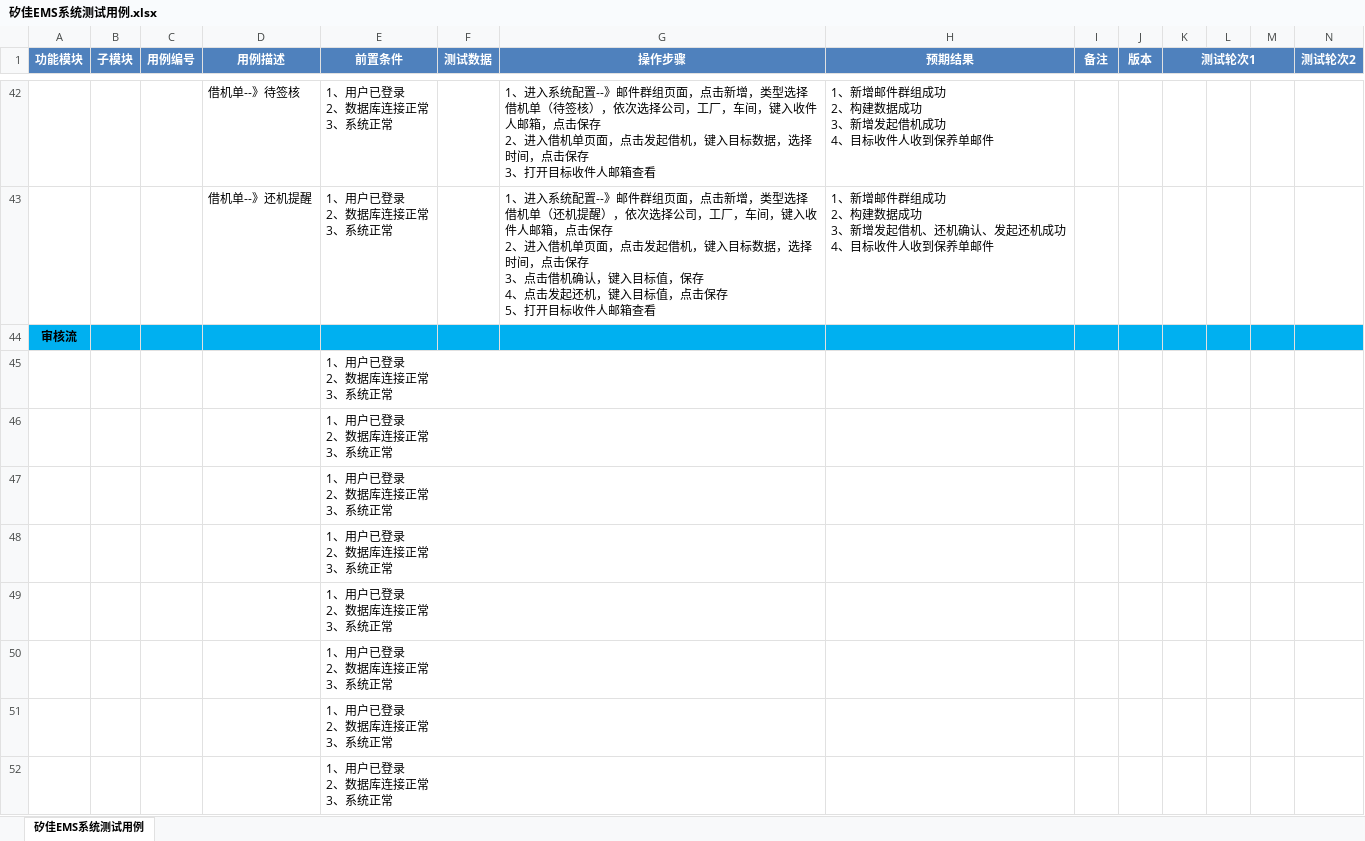
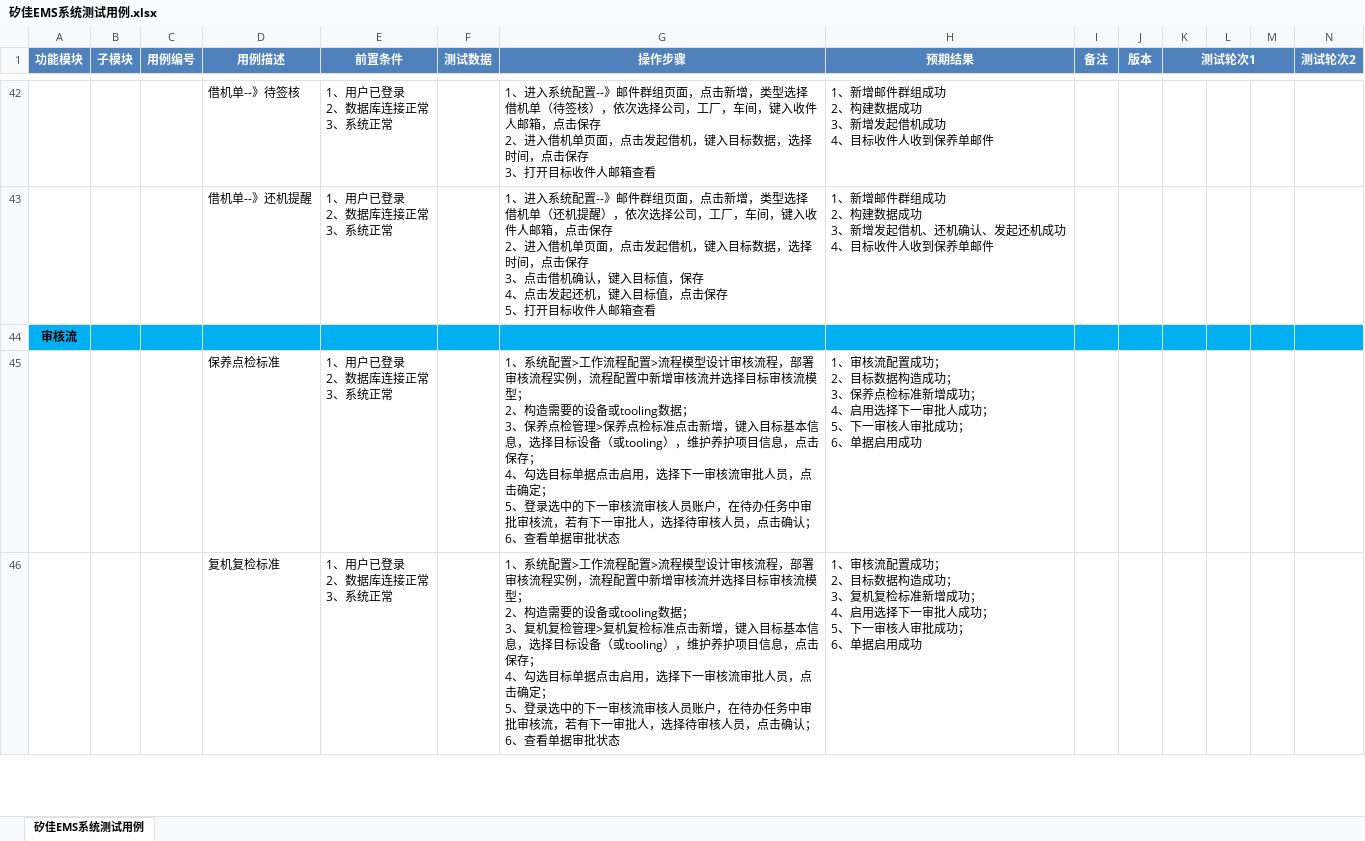
Before and after one commit to Z862456169/worktz, an Excel workbook: 02矽佳EMS/2-测试点xmind&测试用例/矽佳EMS系统测试用例.xlsx, sheet 矽佳EMS系统测试用例, drawn as a sheet; only a part is shown, gaps mark what is left out; values as stored, in another font and other column widths than the file's, no borders; removed rows and columns are numbered as before the commit, all else as after; rows hold the shown columns only; ↵ is a line break in a cell; the diff covers the shown part only; the diff names each change by its address in the sheet, - before the commit and + after, or states it on an @@ line.

```diff
--- a/02矽佳EMS/2-测试点xmind&测试用例/矽佳EMS系统测试用例.xlsx (sheet 矽佳EMS系统测试用例)
+++ b/02矽佳EMS/2-测试点xmind&测试用例/矽佳EMS系统测试用例.xlsx (sheet 矽佳EMS系统测试用例)
-row 45:  |  |  |  | 1、用户已登录 ↵ 2、数据库连接正常 ↵ 3、系统正常
-row 46:  |  |  |  | 1、用户已登录 ↵ 2、数据库连接正常 ↵ 3、系统正常
-row 47:  |  |  |  | 1、用户已登录 ↵ 2、数据库连接正常 ↵ 3、系统正常
-row 48:  |  |  |  | 1、用户已登录 ↵ 2、数据库连接正常 ↵ 3、系统正常
-row 49:  |  |  |  | 1、用户已登录 ↵ 2、数据库连接正常 ↵ 3、系统正常
-row 50:  |  |  |  | 1、用户已登录 ↵ 2、数据库连接正常 ↵ 3、系统正常
-row 51:  |  |  |  | 1、用户已登录 ↵ 2、数据库连接正常 ↵ 3、系统正常
-row 52:  |  |  |  | 1、用户已登录 ↵ 2、数据库连接正常 ↵ 3、系统正常
+row 45:  |  |  | 保养点检标准 | 1、用户已登录 ↵ 2、数据库连接正常 ↵ 3、系统正常 |  | 1、系统配置>工作流程配置>流程模型设计审核流程，部署审核流程实例，流程配置中新增审核流并选择目标审核流模型； ↵ 2、构造需要的设备或tooling数据； ↵ 3、保养点检管理>保养点检标准点击新增，键入目标基本信息，选择目标设备（或tooling），维护养护项目信息，点击保存； ↵ 4、勾选目标单据点击启用，选择下一审核流审批人员，点击确定； ↵ 5、登录选中的下一审核流审核人员账户，在待办任务中审批审核流，若有下一审批人，选择待审核人员，点击确认； ↵ 6、查看单据审批状态 | 1、审核流配置成功； ↵ 2、目标数据构造成功； ↵ 3、保养点检标准新增成功； ↵ 4、启用选择下一审批人成功； ↵ 5、下一审核人审批成功； ↵ 6、单据启用成功
+row 46:  |  |  | 复机复检标准 | 1、用户已登录 ↵ 2、数据库连接正常 ↵ 3、系统正常 |  | 1、系统配置>工作流程配置>流程模型设计审核流程，部署审核流程实例，流程配置中新增审核流并选择目标审核流模型； ↵ 2、构造需要的设备或tooling数据； ↵ 3、复机复检管理>复机复检标准点击新增，键入目标基本信息，选择目标设备（或tooling），维护养护项目信息，点击保存； ↵ 4、勾选目标单据点击启用，选择下一审核流审批人员，点击确定； ↵ 5、登录选中的下一审核流审核人员账户，在待办任务中审批审核流，若有下一审批人，选择待审核人员，点击确认； ↵ 6、查看单据审批状态 | 1、审核流配置成功； ↵ 2、目标数据构造成功； ↵ 3、复机复检标准新增成功； ↵ 4、启用选择下一审批人成功； ↵ 5、下一审核人审批成功； ↵ 6、单据启用成功
```
Also changed, not shown: 9 added rows and 1 edited cell elsewhere in this sheet, 02矽佳EMS/1-需求文档/一期/矽佳EMS-需求文档0408.xlsx, 37 other files.
